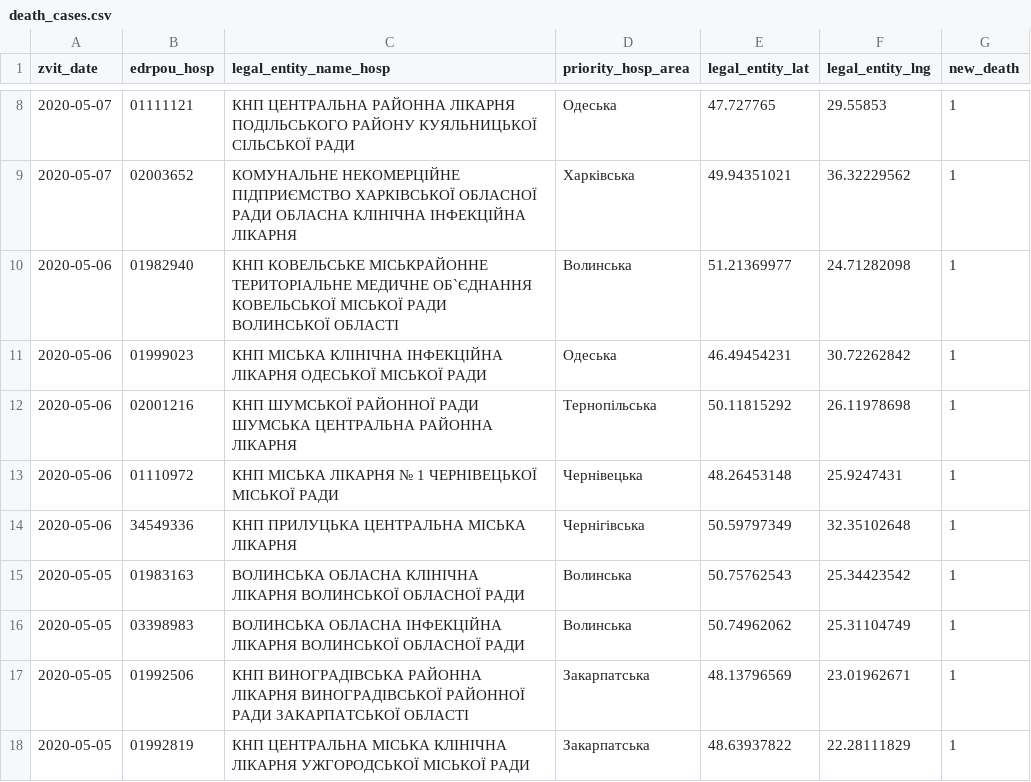
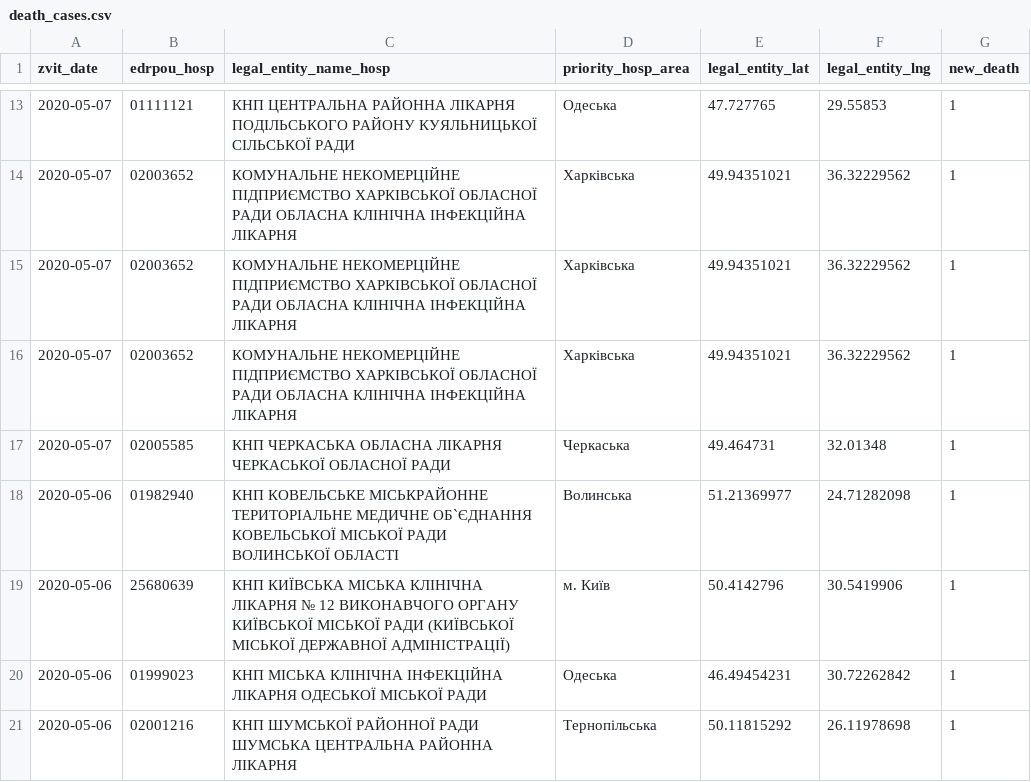
Before and after one commit to texty/covid-19, a CSV file: data/ukraine/death_cases.csv, drawn as a sheet; only a part is shown, gaps mark what is left out; the shorter side is filled out with more unchanged rows; the diff covers the shown part only; the diff names each change by its address in the sheet, - before the commit and + after, or states it on an @@ line.

```diff
--- a/data/ukraine/death_cases.csv
+++ b/data/ukraine/death_cases.csv
+row 15: 2020-05-07 | 02003652 | КОМУНАЛЬНЕ НЕКОМЕРЦІЙНЕ ПІДПРИЄМСТВО ХАРКІВСЬКОЇ ОБЛАСНОЇ РАДИ ОБЛАСНА КЛІНІЧНА ІНФЕКЦІЙНА ЛІКАРНЯ | Харківська | 49.94351021 | 36.32229562 | 1
+row 16: 2020-05-07 | 02003652 | КОМУНАЛЬНЕ НЕКОМЕРЦІЙНЕ ПІДПРИЄМСТВО ХАРКІВСЬКОЇ ОБЛАСНОЇ РАДИ ОБЛАСНА КЛІНІЧНА ІНФЕКЦІЙНА ЛІКАРНЯ | Харківська | 49.94351021 | 36.32229562 | 1
+row 17: 2020-05-07 | 02005585 | КНП ЧЕРКАСЬКА ОБЛАСНА ЛІКАРНЯ ЧЕРКАСЬКОЇ ОБЛАСНОЇ РАДИ | Черкаська | 49.464731 | 32.01348 | 1
+row 19: 2020-05-06 | 25680639 | КНП КИЇВСЬКА МІСЬКА КЛІНІЧНА ЛІКАРНЯ № 12 ВИКОНАВЧОГО ОРГАНУ КИЇВСЬКОЇ МІСЬКОЇ РАДИ (КИЇВСЬКОЇ МІСЬКОЇ ДЕРЖАВНОЇ АДМІНІСТРАЦІЇ) | м. Київ | 50.4142796 | 30.5419906 | 1
```
Also changed, not shown: 11 added rows elsewhere in this file, data/ukraine/cases_by_date.csv, data/ukraine/cases_by_region.csv, 2 other files.
